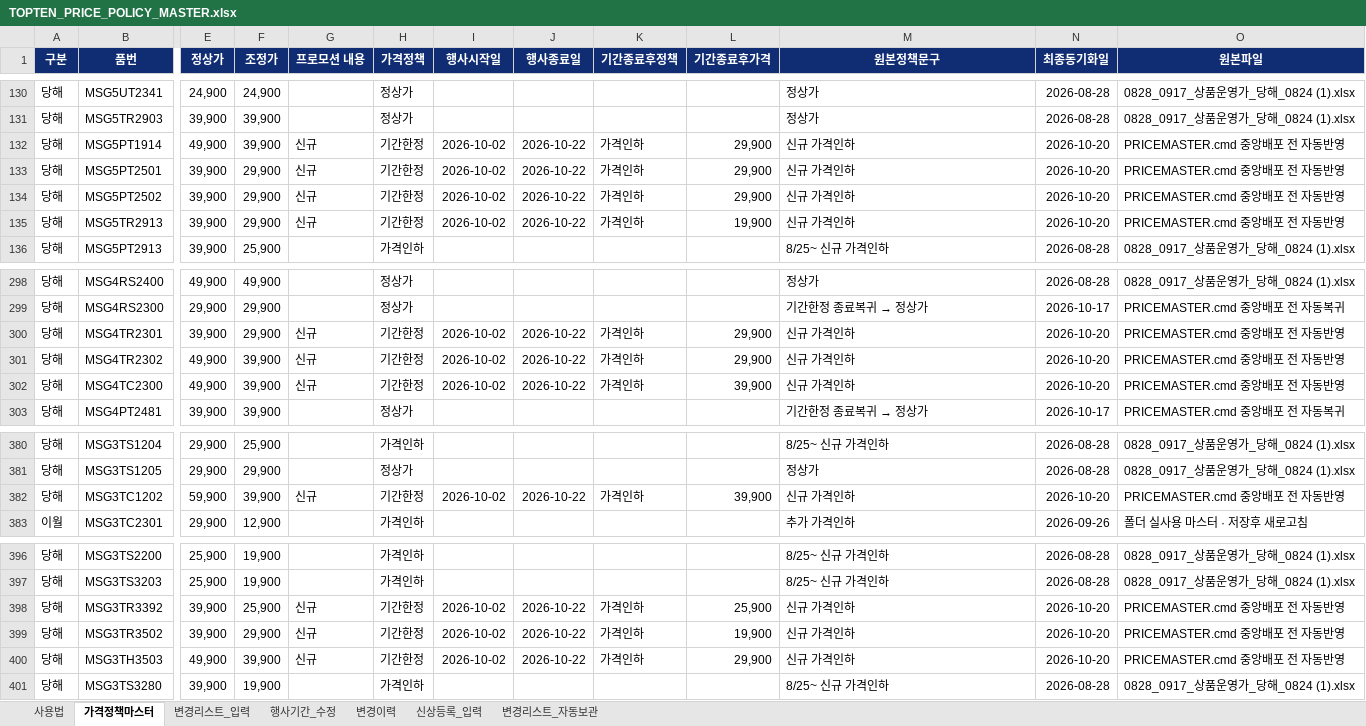
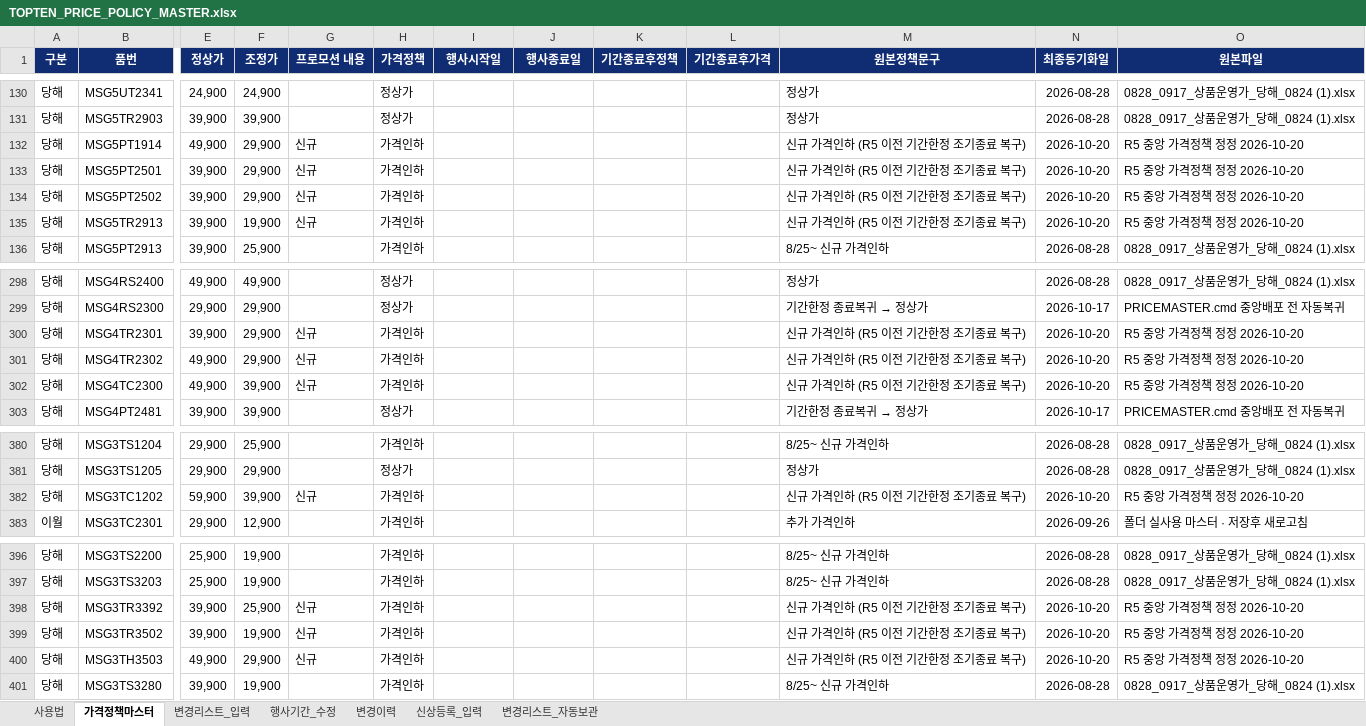
Before and after one commit to vhflddjfla-spec/TOPTEN-POP-UPDATES, an Excel workbook: TOPTEN_PRICE_POLICY_MASTER.xlsx, sheet 가격정책마스터, drawn as a sheet; only a part is shown, gaps mark what is left out; values as stored, in another font and other column widths than the file's, no borders; conditional formats not drawn; the diff covers the shown part only; the diff names each change by its address in the sheet, - before the commit and + after, or states it on an @@ line.

```diff
--- a/TOPTEN_PRICE_POLICY_MASTER.xlsx (sheet 가격정책마스터)
+++ b/TOPTEN_PRICE_POLICY_MASTER.xlsx (sheet 가격정책마스터)
-F132 (조정가): 39,900
+F132 (조정가): 29,900
-H132:H135 (가격정책): 기간한정
+H132:H135 (가격정책): 가격인하
-I132:I135 (행사시작일): 2026-10-02
+I132:I135 (행사시작일): (empty)
-J132:J135 (행사종료일): 2026-10-22
+J132:J135 (행사종료일): (empty)
-K132:K135 (기간종료후정책): 가격인하
+K132:K135 (기간종료후정책): (empty)
-L132:L134 (기간종료후가격): 29,900
+L132:L134 (기간종료후가격): (empty)
-M132:M135 (원본정책문구): 신규 가격인하
+M132:M135 (원본정책문구): 신규 가격인하 (R5 이전 기간한정 조기종료 복구)
-O132:O135 (원본파일): PRICEMASTER.cmd 중앙배포 전 자동반영
+O132:O135 (원본파일): R5 중앙 가격정책 정정 2026-10-20
-F135 (조정가): 29,900
+F135 (조정가): 19,900
-L135 (기간종료후가격): 19,900
+L135 (기간종료후가격): (empty)
-H300:H302 (가격정책): 기간한정
+H300:H302 (가격정책): 가격인하
-I300:I302 (행사시작일): 2026-10-02
+I300:I302 (행사시작일): (empty)
-J300:J302 (행사종료일): 2026-10-22
+J300:J302 (행사종료일): (empty)
-K300:K302 (기간종료후정책): 가격인하
+K300:K302 (기간종료후정책): (empty)
-L300:L301 (기간종료후가격): 29,900
+L300:L301 (기간종료후가격): (empty)
-M300:M302 (원본정책문구): 신규 가격인하
+M300:M302 (원본정책문구): 신규 가격인하 (R5 이전 기간한정 조기종료 복구)
-O300:O302 (원본파일): PRICEMASTER.cmd 중앙배포 전 자동반영
+O300:O302 (원본파일): R5 중앙 가격정책 정정 2026-10-20
-F301 (조정가): 39,900
+F301 (조정가): 29,900
-L302 (기간종료후가격): 39,900
+L302 (기간종료후가격): (empty)
-H382 (가격정책): 기간한정
+H382 (가격정책): 가격인하
-I382 (행사시작일): 2026-10-02
+I382 (행사시작일): (empty)
-J382 (행사종료일): 2026-10-22
+J382 (행사종료일): (empty)
-K382 (기간종료후정책): 가격인하
+K382 (기간종료후정책): (empty)
-L382 (기간종료후가격): 39,900
+L382 (기간종료후가격): (empty)
-M382 (원본정책문구): 신규 가격인하
+M382 (원본정책문구): 신규 가격인하 (R5 이전 기간한정 조기종료 복구)
-O382 (원본파일): PRICEMASTER.cmd 중앙배포 전 자동반영
+O382 (원본파일): R5 중앙 가격정책 정정 2026-10-20
-H398:H400 (가격정책): 기간한정
+H398:H400 (가격정책): 가격인하
-I398:I400 (행사시작일): 2026-10-02
+I398:I400 (행사시작일): (empty)
-J398:J400 (행사종료일): 2026-10-22
+J398:J400 (행사종료일): (empty)
-K398:K400 (기간종료후정책): 가격인하
+K398:K400 (기간종료후정책): (empty)
-L398 (기간종료후가격): 25,900
+L398 (기간종료후가격): (empty)
-M398:M400 (원본정책문구): 신규 가격인하
+M398:M400 (원본정책문구): 신규 가격인하 (R5 이전 기간한정 조기종료 복구)
-O398:O400 (원본파일): PRICEMASTER.cmd 중앙배포 전 자동반영
+O398:O400 (원본파일): R5 중앙 가격정책 정정 2026-10-20
-F399 (조정가): 29,900
+F399 (조정가): 19,900
-L399 (기간종료후가격): 19,900
+L399 (기간종료후가격): (empty)
-F400 (조정가): 39,900
+F400 (조정가): 29,900
-L400 (기간종료후가격): 29,900
+L400 (기간종료후가격): (empty)
```
Also changed, not shown: 30 edited cells elsewhere in this sheet, sheet 변경이력, sheet 변경리스트_자동보관, sheet 변경리스트_입력.
